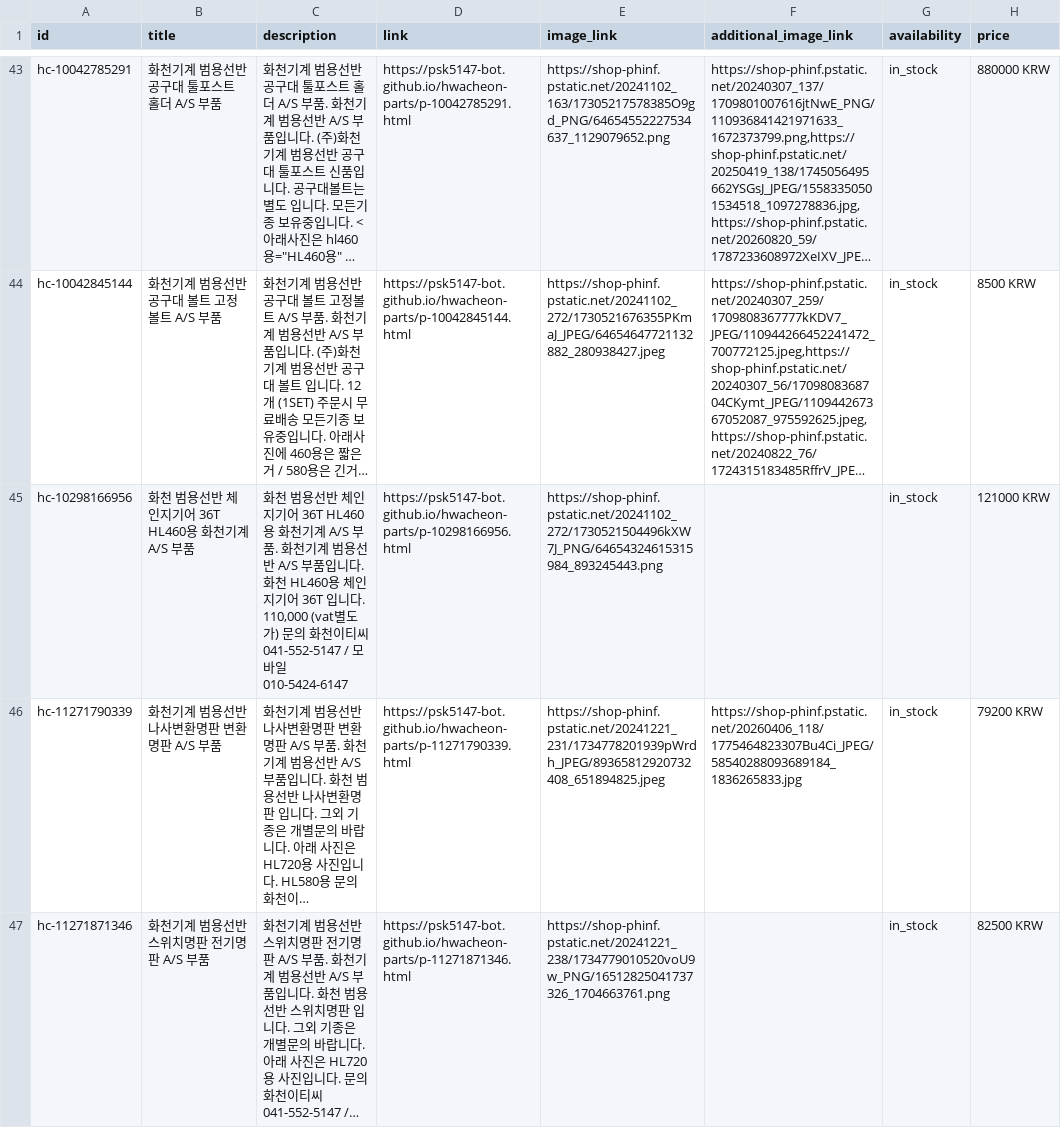
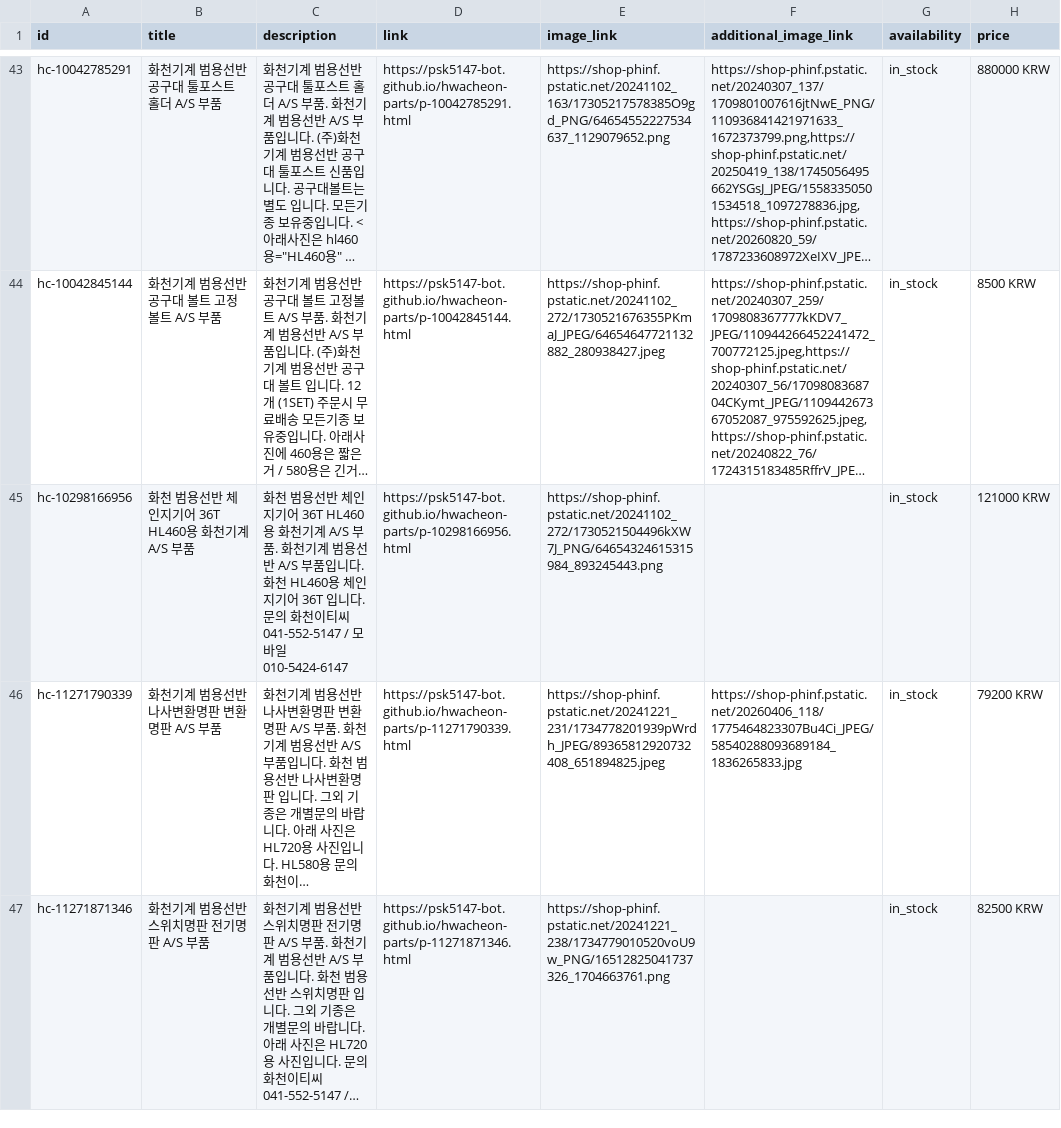
Before and after one commit to psk5147-bot/hwacheon-parts, a TSV file: feed.tsv, drawn as a sheet; only a part is shown, gaps mark what is left out; long unchanged cells end in …; the diff covers the shown part only; the diff names each change by its address in the sheet, - before the commit and + after, or states it on an @@ line.

Commit message:
feed: strip price/contact noise from descriptions; remove unverified claim

```diff
--- a/feed.tsv
+++ b/feed.tsv
-C45 (description): …입니다. 110,000 (vat별도가) 문의 화…
+C45 (description): …입니다. 문의 화…
```
Also changed, not shown: 31 edited cells elsewhere in this file, 2 other files.
